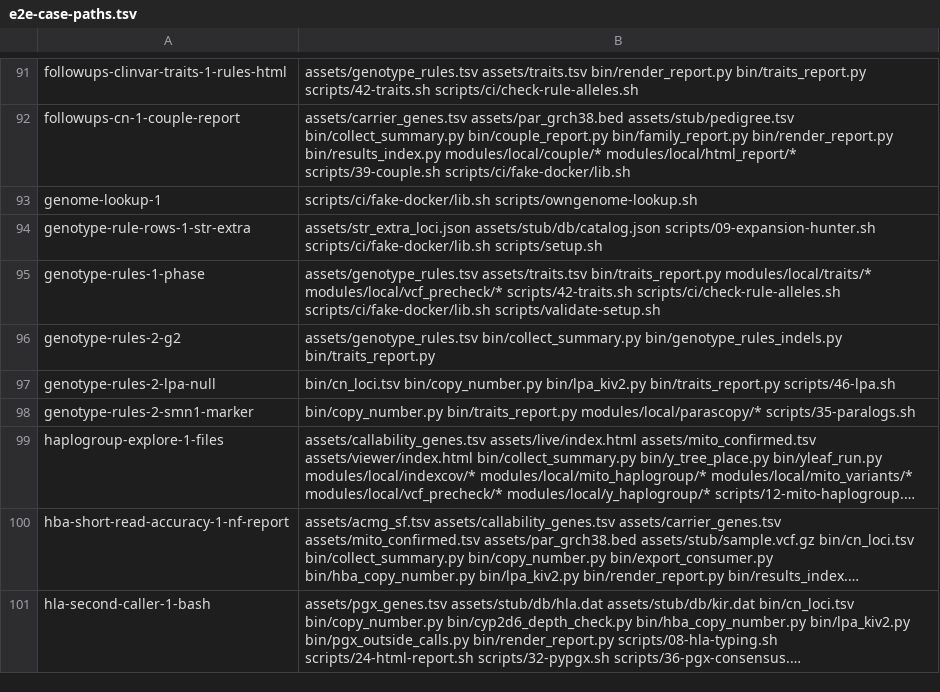
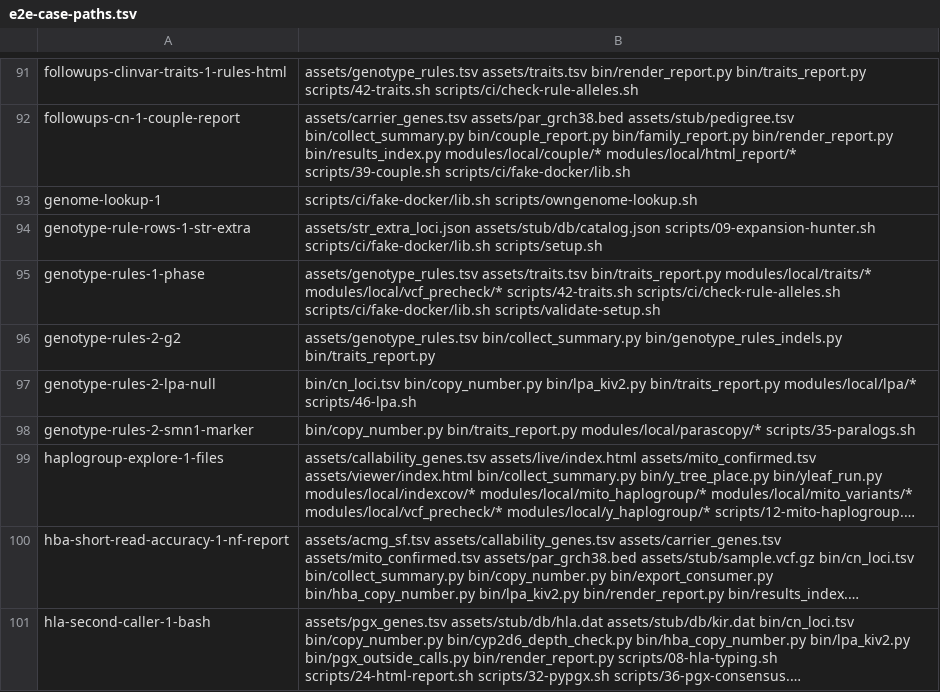
Before and after one commit to GeiserX/OwnGenome, a TSV file: scripts/ci/e2e-case-paths.tsv, drawn as a sheet; only a part is shown, gaps mark what is left out; long unchanged cells end in ….

Commit message:
test(e2e): select the LPA null-allele case when the LPA module changes
The case checks the LPA module's command lines against step 46, so a change to
modules/local/lpa alone must run it.

```diff
--- a/scripts/ci/e2e-case-paths.tsv
+++ b/scripts/ci/e2e-case-paths.tsv
@@ -96,3 +96,3 @@ genotype-rules-1-phase	assets/genotype_rules.tsv assets/traits.tsv bin/traits_re
 genotype-rules-2-g2	assets/genotype_rules.tsv bin/collect_summary.py bin/genotype_rules_indels.py bin/traits_report.py
-genotype-rules-2-lpa-null	bin/cn_loci.tsv bin/copy_number.py bin/lpa_kiv2.py bin/traits_report.py scripts/46-lpa.sh
+genotype-rules-2-lpa-null	bin/cn_loci.tsv bin/copy_number.py bin/lpa_kiv2.py bin/traits_report.py modules/local/lpa/* scripts/46-lpa.sh
 genotype-rules-2-smn1-marker	bin/copy_number.py bin/traits_report.py modules/local/parascopy/* scripts/35-paralogs.sh
```
